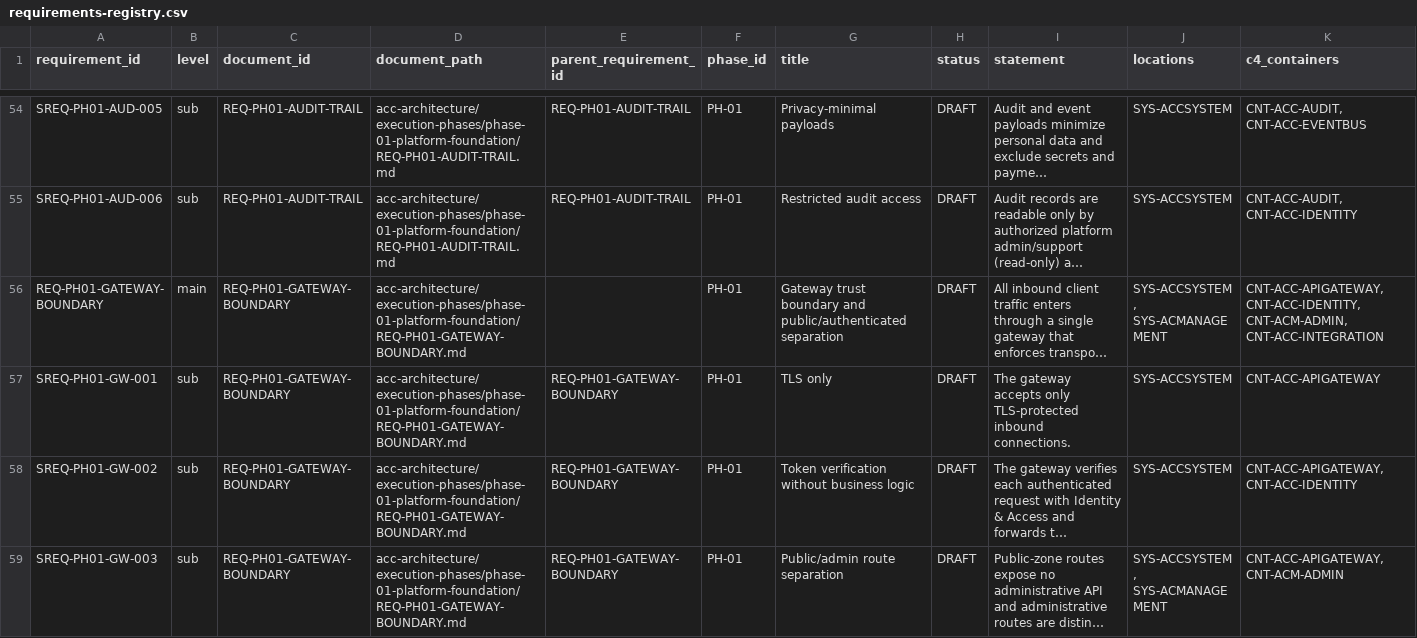
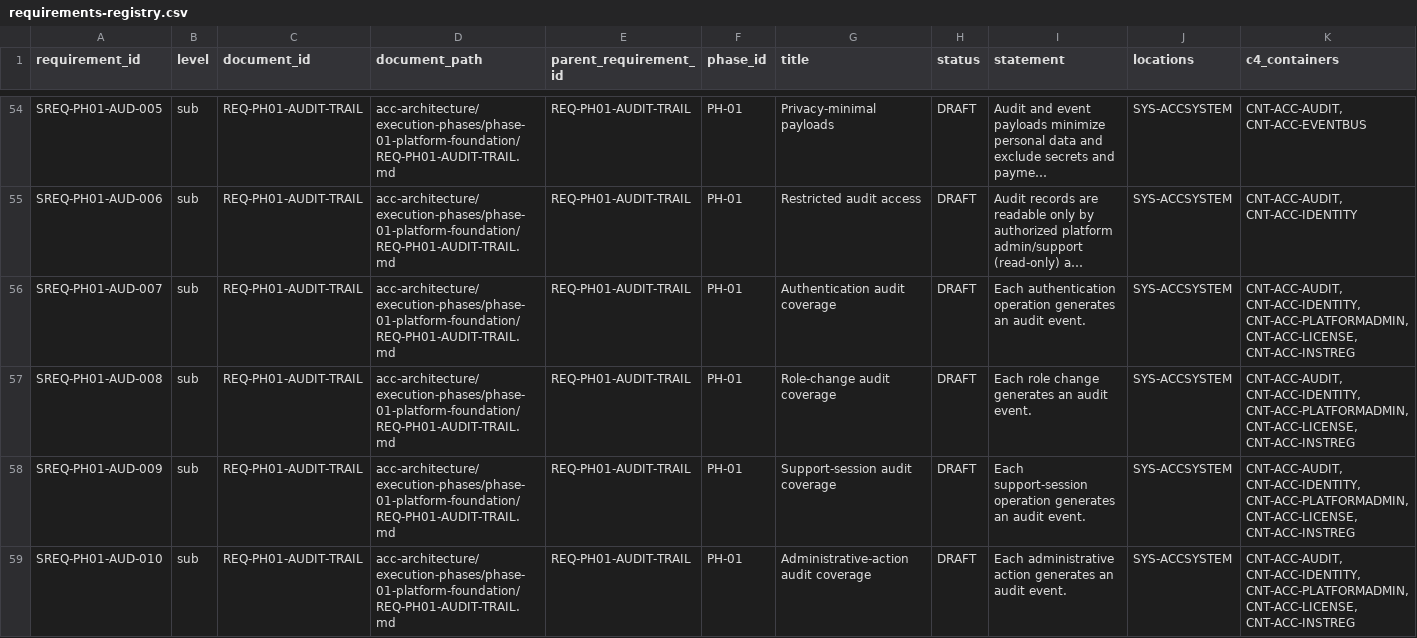
Before and after one commit to Emran025/accsystem, a CSV file: acc-architecture/execution-phases/requirements-registry.csv, drawn as a sheet; only a part is shown, gaps mark what is left out; the shorter side is filled out with more unchanged rows; long unchanged cells end in …; rows hold the shown columns only; the diff covers the shown part only; the diff names each change by its address in the sheet, - before the commit and + after, or states it on an @@ line.

Commit message:
docs(architecture): harden atomic requirements cycle 2

```diff
--- a/acc-architecture/execution-phases/requirements-registry.csv
+++ b/acc-architecture/execution-phases/requirements-registry.csv
+row 56: SREQ-PH01-AUD-007 | sub | REQ-PH01-AUDIT-TRAIL | acc-architecture/execution-phases/phase-01-platform-foundation/REQ-PH01-AUDIT-TRAIL.md | REQ-PH01-AUDIT-TRAIL | PH-01 | Authentication audit coverage | DRAFT | Each authentication operation generates an audit event. | SYS-ACCSYSTEM | CNT-ACC-AUDIT, CNT-ACC-IDENTITY, CNT-ACC-PLATFORMADMIN, CNT-ACC-LICENSE, CNT-ACC-INSTREG
+row 57: SREQ-PH01-AUD-008 | sub | REQ-PH01-AUDIT-TRAIL | acc-architecture/execution-phases/phase-01-platform-foundation/REQ-PH01-AUDIT-TRAIL.md | REQ-PH01-AUDIT-TRAIL | PH-01 | Role-change audit coverage | DRAFT | Each role change generates an audit event. | SYS-ACCSYSTEM | CNT-ACC-AUDIT, CNT-ACC-IDENTITY, CNT-ACC-PLATFORMADMIN, CNT-ACC-LICENSE, CNT-ACC-INSTREG
+row 58: SREQ-PH01-AUD-009 | sub | REQ-PH01-AUDIT-TRAIL | acc-architecture/execution-phases/phase-01-platform-foundation/REQ-PH01-AUDIT-TRAIL.md | REQ-PH01-AUDIT-TRAIL | PH-01 | Support-session audit coverage | DRAFT | Each support-session operation generates an audit event. | SYS-ACCSYSTEM | CNT-ACC-AUDIT, CNT-ACC-IDENTITY, CNT-ACC-PLATFORMADMIN, CNT-ACC-LICENSE, CNT-ACC-INSTREG
+row 59: SREQ-PH01-AUD-010 | sub | REQ-PH01-AUDIT-TRAIL | acc-architecture/execution-phases/phase-01-platform-foundation/REQ-PH01-AUDIT-TRAIL.md | REQ-PH01-AUDIT-TRAIL | PH-01 | Administrative-action audit coverage | DRAFT | Each administrative action generates an audit event. | SYS-ACCSYSTEM | CNT-ACC-AUDIT, CNT-ACC-IDENTITY, CNT-ACC-PLATFORMADMIN, CNT-ACC-LICENSE, CNT-ACC-INSTREG
```
Also changed, not shown: 3 added rows and 1 edited cell elsewhere in this file, 5 other files.
